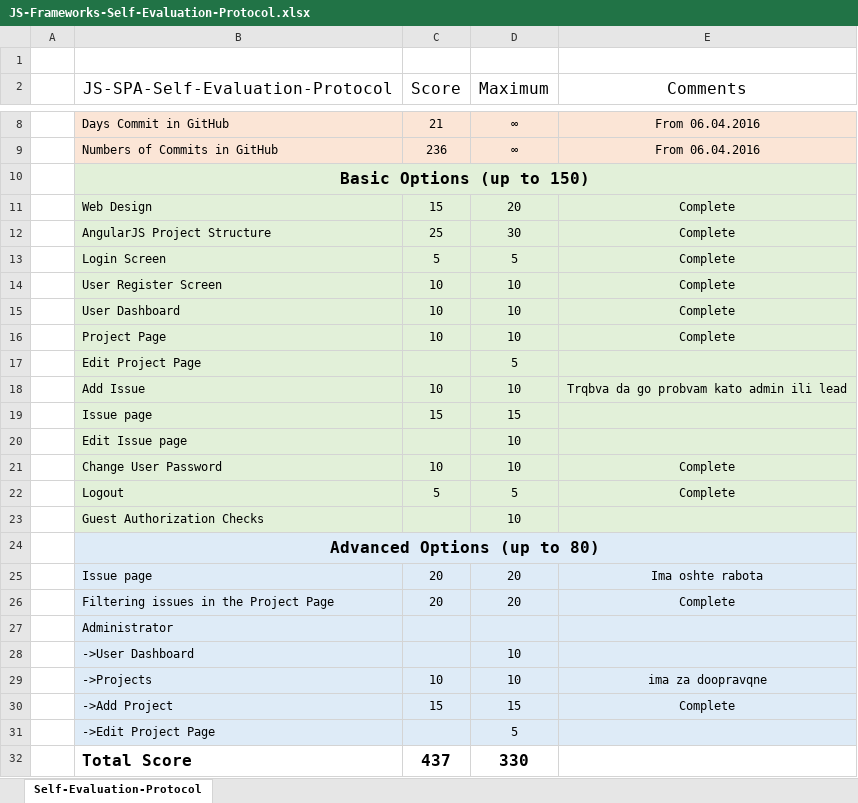
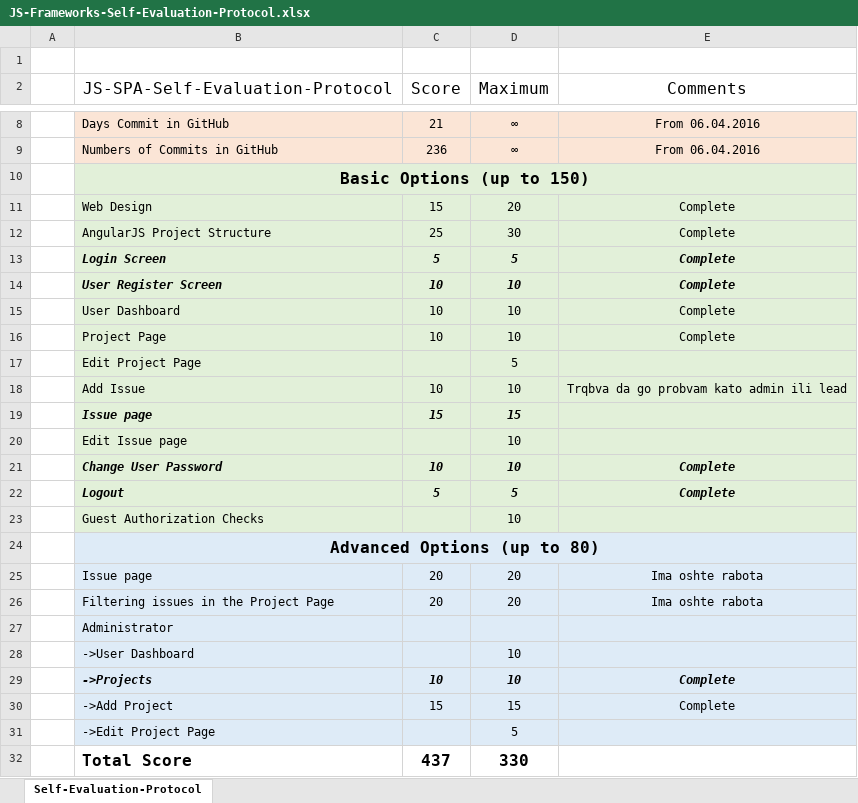
Before and after one commit to ivayloivanof/JavaScriptFrameworks, an Excel workbook: IssueTrackingSystem/docs/JS-Frameworks-Self-Evaluation-Protocol.xlsx, sheet Self-Evaluation-Protocol, drawn as a sheet; only a part is shown, gaps mark what is left out; values as stored, in another font and other column widths than the file's, no borders; the diff names each change by its address in the sheet, - before the commit and + after, or states it on an @@ line.

Commit message:
update styles and protocol

```diff
--- a/IssueTrackingSystem/docs/JS-Frameworks-Self-Evaluation-Protocol.xlsx (sheet Self-Evaluation-Protocol)
+++ b/IssueTrackingSystem/docs/JS-Frameworks-Self-Evaluation-Protocol.xlsx (sheet Self-Evaluation-Protocol)
@@ B13:E14 bold: off → on, italic: off → on @@
@@ B19:D19 bold: off → on, italic: off → on @@
@@ B21:E22 bold: off → on, italic: off → on @@
-E26 (Comments): Complete
+E26 (Comments): Ima oshte rabota
@@ B29:E29 bold: off → on, italic: off → on @@
-E29 (Comments): ima za doopravqne
+E29 (Comments): Complete
```
Also changed, not shown: 2 other files.
